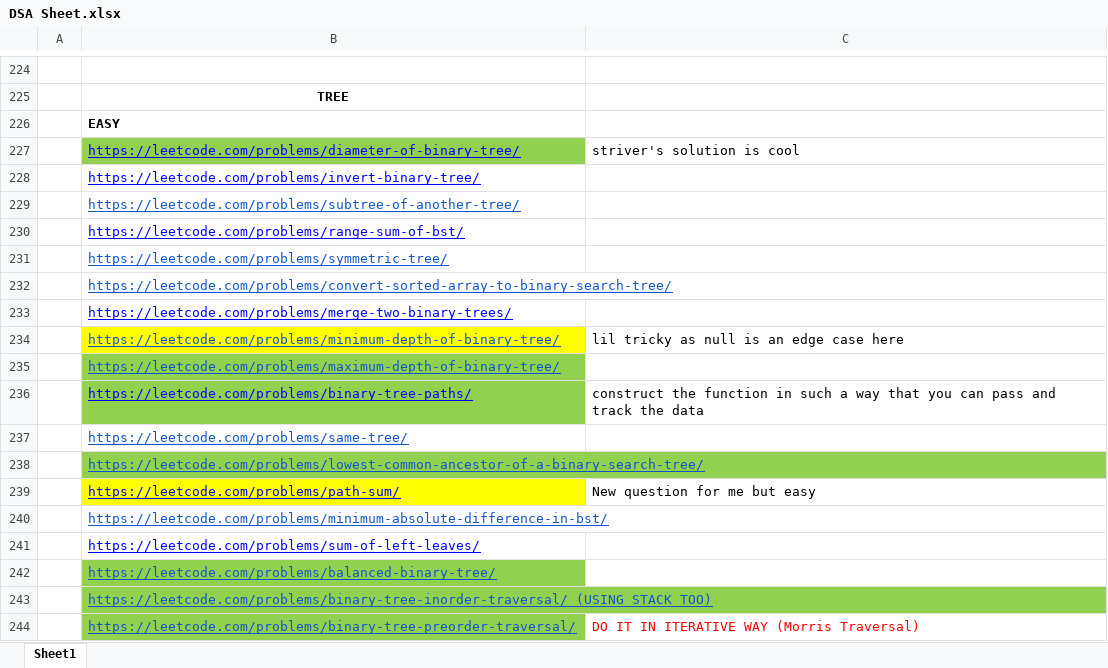
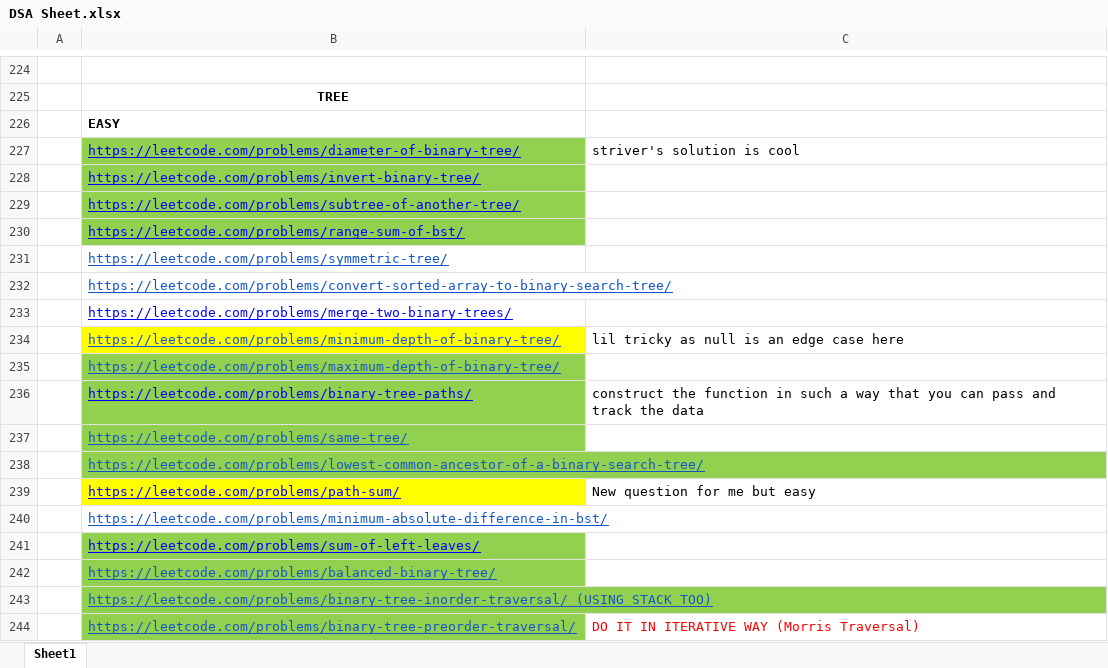
Before and after one commit to adrishyantee/myDSA, an Excel workbook: DSA Sheet.xlsx, sheet Sheet1, drawn as a sheet; only a part is shown, gaps mark what is left out; values as stored, in another font and other column widths than the file's, no borders; the diff names each change by its address in the sheet, - before the commit and + after, or states it on an @@ line.

```diff
--- a/DSA Sheet.xlsx (sheet Sheet1)
+++ b/DSA Sheet.xlsx (sheet Sheet1)
-B228:B230 fill: none
+B228:B230 fill: #92D050
-B229 text colour: #1155CC
+B229 text colour: #0000FF
-B237 fill: none
+B237 fill: #92D050
-B241 fill: none
+B241 fill: #92D050
```
Also changed, not shown: 1 other file.
